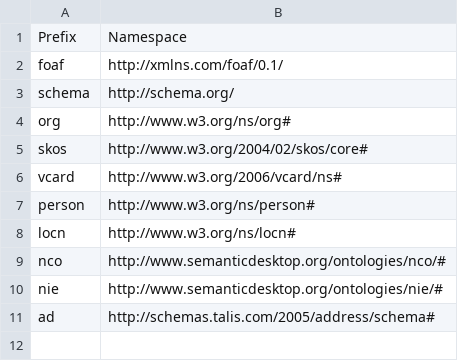
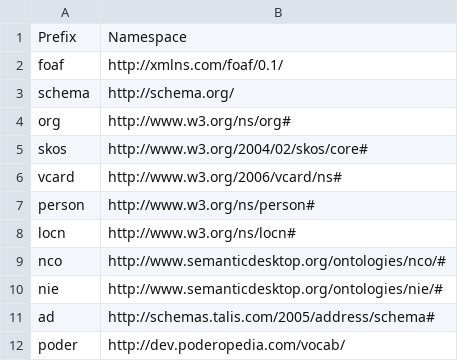
Before and after one commit to popolo-project/popolo-spec, a CSV file: src/data/namespaces.csv, drawn as a sheet.

Commit message:
add poder terms to survey

```diff
--- a/src/data/namespaces.csv
+++ b/src/data/namespaces.csv
@@ -11 +11,2 @@ nie,http://www.semanticdesktop.org/ontologies/nie/#
 ad,http://schemas.talis.com/2005/address/schema#
+poder,http://dev.poderopedia.com/vocab/
```
Also changed, not shown: 5 other files.
